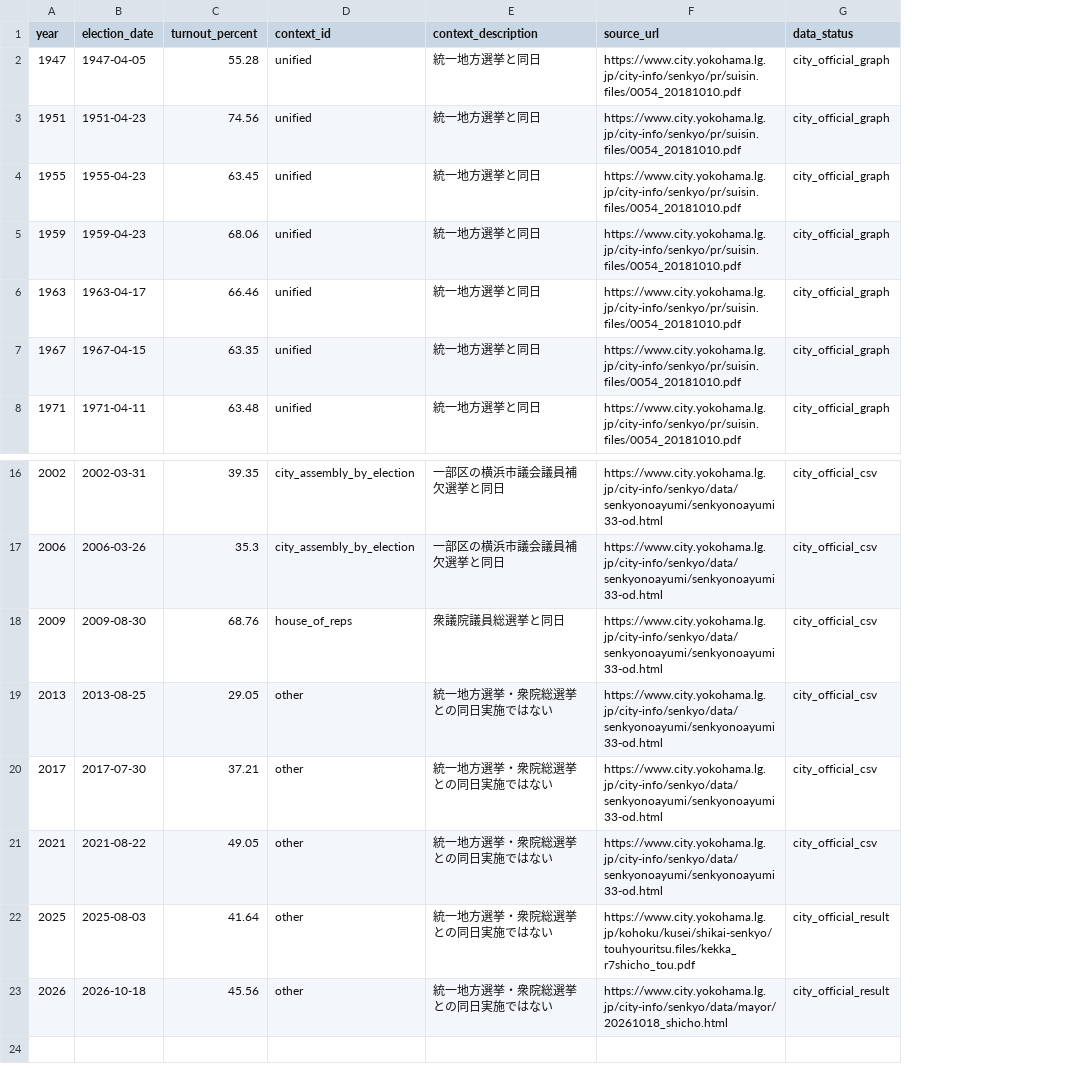
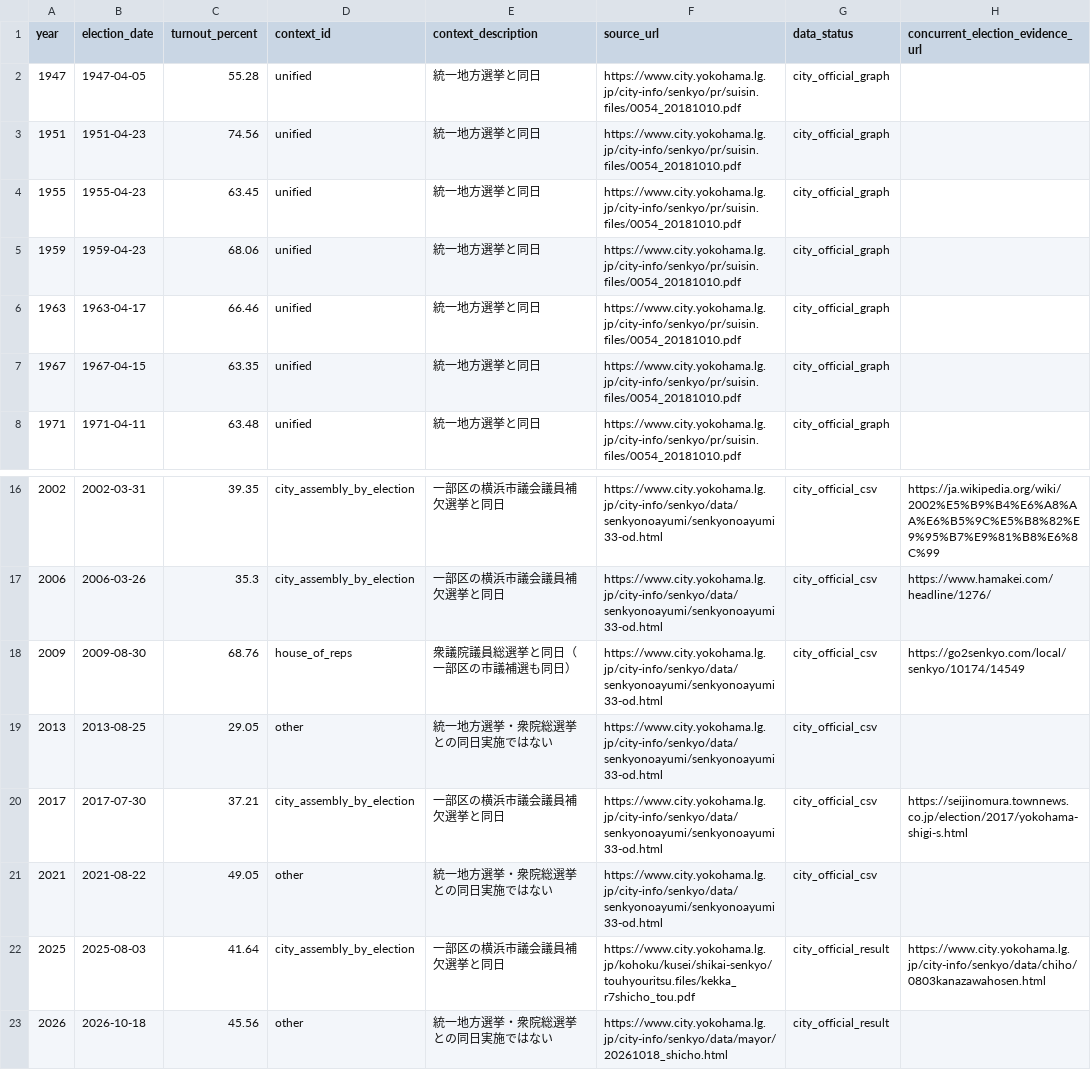
Before and after one commit to keyspring/public-analysis, a CSV file: articles/yokohama-2026/data/research_turnout_context_1947_2026.csv, drawn as a sheet; only a part is shown, gaps mark what is left out; the diff names each change by its address in the sheet, - before the commit and + after, or states it on an @@ line.

```diff
--- a/articles/yokohama-2026/data/research_turnout_context_1947_2026.csv
+++ b/articles/yokohama-2026/data/research_turnout_context_1947_2026.csv
+column H (concurrent_election_evidence_url), rows 16-22: https://ja.wikipedia.org/wiki/2002%E5%B9%B4%E6%A8%AA%E6%B5%9C%E5%B8%82%E9%95%B7%E9%81%B8%E6%8C%99 | https://www.hamakei.com/headline/1276/ | https://go2senkyo.com/local/senkyo/10174/14549 |  | https://seijinomura.townnews.co.jp/election/2017/yokohama-shigi-s.html |  | https://www.city.yokohama.lg.jp/city-info/senkyo/data/chiho/0803kanazawahosen.html
-E18 (context_description): 衆議院議員総選挙と同日
+E18 (context_description): 衆議院議員総選挙と同日（一部区の市議補選も同日）
-D20 (context_id): other
+D20 (context_id): city_assembly_by_election
-E20 (context_description): 統一地方選挙・衆院総選挙との同日実施ではない
+E20 (context_description): 一部区の横浜市議会議員補欠選挙と同日
-D22 (context_id): other
+D22 (context_id): city_assembly_by_election
-E22 (context_description): 統一地方選挙・衆院総選挙との同日実施ではない
+E22 (context_description): 一部区の横浜市議会議員補欠選挙と同日
```
Also changed, not shown: articles/yokohama-2026/data/media-2026/source_ledger.csv, articles/yokohama-2026/data/media-2026/tv_program_mentions.csv, 3 other files.
